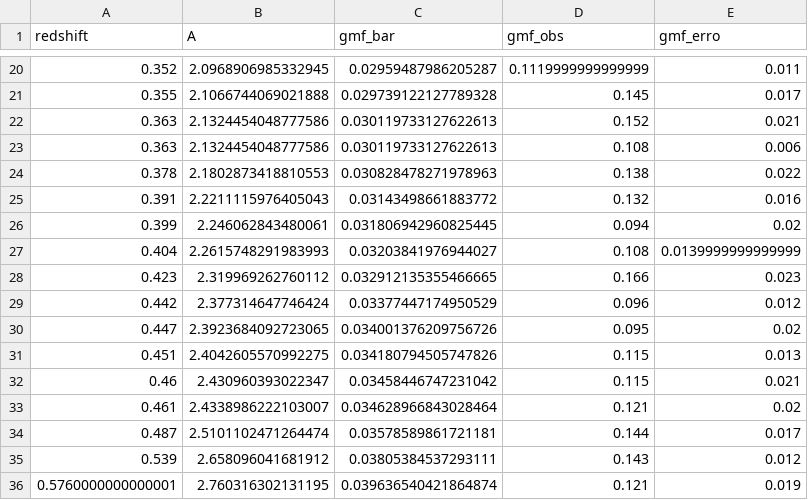
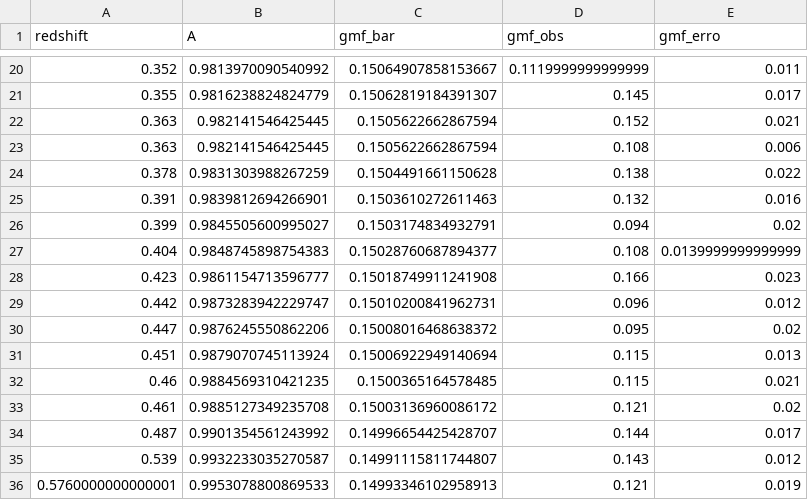
Before and after one commit to aCosmicDebugger/Galaxy-Clusters-Cosmic-Chronometers-EEP, a CSV file: Saved_Data/FMGas.csv, drawn as a sheet; only a part is shown, gaps mark what is left out; the diff covers the shown part only.

```diff
--- a/Saved_Data/FMGas.csv
+++ b/Saved_Data/FMGas.csv
@@ -20,17 +20,17 @@ redshift,A,gmf_bar,gmf_obs,gmf_erro
-0.352,2.0968906985332945,0.02959487986205287,0.1119999999999999,0.011
-0.355,2.1066744069021888,0.029739122127789328,0.145,0.017
-0.363,2.1324454048777586,0.030119733127622613,0.152,0.021
-0.363,2.1324454048777586,0.030119733127622613,0.108,0.006
-0.378,2.1802873418810553,0.030828478271978963,0.138,0.022
-0.391,2.2211115976405043,0.03143498661883772,0.132,0.016
-0.399,2.246062843480061,0.031806942960825445,0.094,0.02
-0.404,2.2615748291983993,0.03203841976944027,0.108,0.0139999999999999
-0.423,2.319969262760112,0.032912135355466665,0.166,0.023
-0.442,2.377314647746424,0.03377447174950529,0.096,0.012
-0.447,2.3923684092723065,0.034001376209756726,0.095,0.02
-0.451,2.4042605570992275,0.034180794505747826,0.115,0.013
-0.46,2.430960393022347,0.03458446747231042,0.115,0.021
-0.461,2.4338986222103007,0.034628966843028464,0.121,0.02
-0.487,2.5101102471264474,0.03578589861721181,0.144,0.017
-0.539,2.658096041681912,0.03805384537293111,0.143,0.012
-0.5760000000000001,2.760316302131195,0.039636540421864874,0.121,0.019
+0.352,0.9813970090540992,0.15064907858153667,0.1119999999999999,0.011
+0.355,0.9816238824824779,0.15062819184391307,0.145,0.017
+0.363,0.982141546425445,0.1505622662867594,0.152,0.021
+0.363,0.982141546425445,0.1505622662867594,0.108,0.006
+0.378,0.9831303988267259,0.1504491661150628,0.138,0.022
+0.391,0.9839812694266901,0.1503610272611463,0.132,0.016
+0.399,0.9845505600995027,0.1503174834932791,0.094,0.02
+0.404,0.9848745898754383,0.15028760687894377,0.108,0.0139999999999999
+0.423,0.9861154713596777,0.15018749911241908,0.166,0.023
+0.442,0.9873283942229747,0.15010200841962731,0.096,0.012
+0.447,0.9876245550862206,0.15008016468638372,0.095,0.02
+0.451,0.9879070745113924,0.15006922949140694,0.115,0.013
+0.46,0.9884569310421235,0.1500365164578485,0.115,0.021
+0.461,0.9885127349235708,0.15003136960086172,0.121,0.02
+0.487,0.9901354561243992,0.14996654425428707,0.144,0.017
+0.539,0.9932233035270587,0.14991115811744807,0.143,0.012
+0.5760000000000001,0.9953078800869533,0.14993346102958913,0.121,0.019
```
Also changed, not shown: 46 edited cells elsewhere in this file, Saved_Data/DistData.csv, 17 other files.
